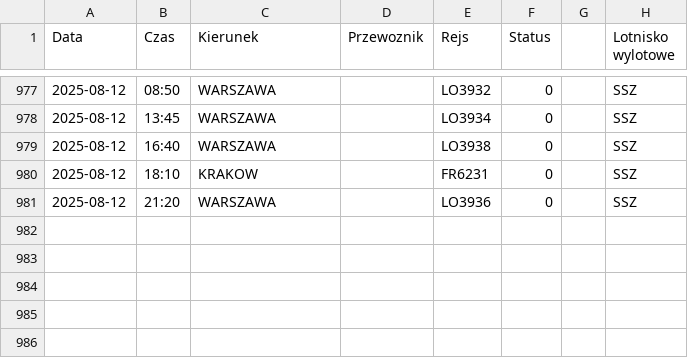
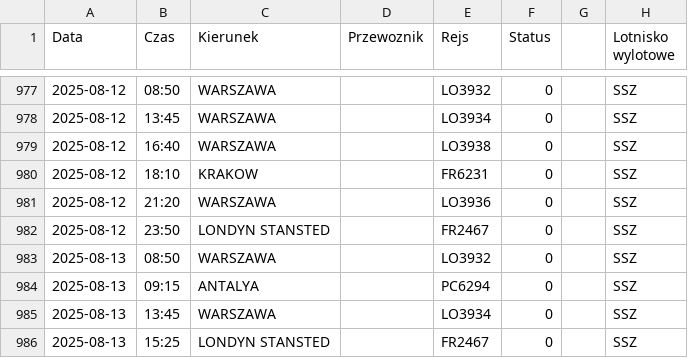
Before and after one commit to dariazielinska/departures-scraper, a CSV file: scraper/scraper_output/tabela_odlotow_SSZ.csv, drawn as a sheet; only a part is shown, gaps mark what is left out.

```diff
--- a/scraper/scraper_output/tabela_odlotow_SSZ.csv
+++ b/scraper/scraper_output/tabela_odlotow_SSZ.csv
@@ -981 +981,6 @@ Data;Czas;Kierunek;Przewoznik;Rejs;Status;;Lotnisko wylotowe
 2025-08-12;21:20;WARSZAWA;;LO3936;0;;"SSZ"
+2025-08-12;23:50;LONDYN STANSTED;;FR2467;0;;"SSZ"
+2025-08-13;08:50;WARSZAWA;;LO3932;0;;"SSZ"
+2025-08-13;09:15;ANTALYA;;PC6294;0;;"SSZ"
+2025-08-13;13:45;WARSZAWA;;LO3934;0;;"SSZ"
+2025-08-13;15:25;LONDYN STANSTED;;FR2467;0;;"SSZ"
```
Also changed, not shown: scraper/scraper_output/tabela_odlotow_GDN.csv, scraper/scraper_output/tabela_odlotow_KTW.csv, 3 other files.
